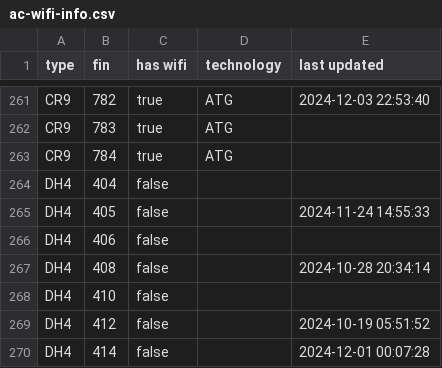
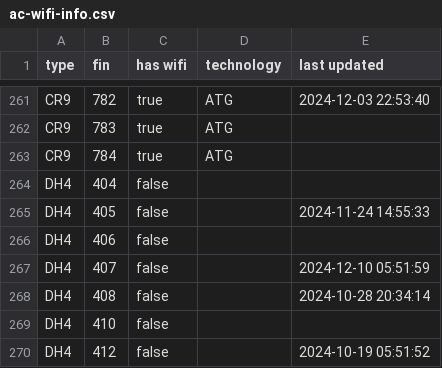
Before and after one commit to cowtool-llc/ac-wifi-info, a CSV file: ac-wifi-info.csv, drawn as a sheet; only a part is shown, gaps mark what is left out; the shorter side is filled out with more unchanged rows; the diff names each change by its address in the sheet, - before the commit and + after, or states it on an @@ line.

Commit message:
Update AC wifi information

```diff
--- a/ac-wifi-info.csv
+++ b/ac-wifi-info.csv
+row 267: DH4 | 407 | false |  | 2024-12-10 05:51:59
```
